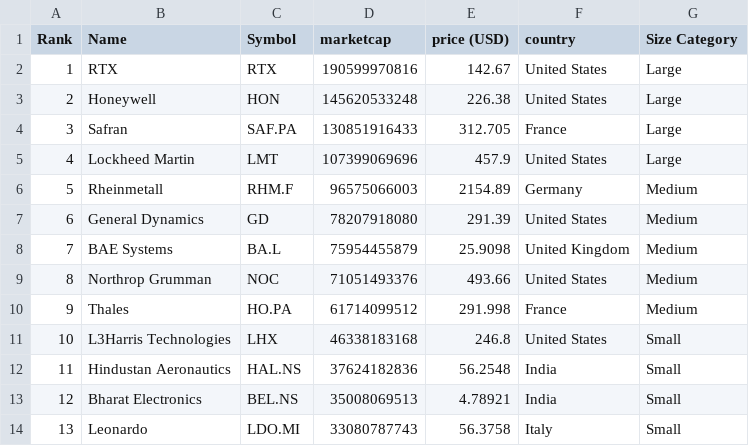
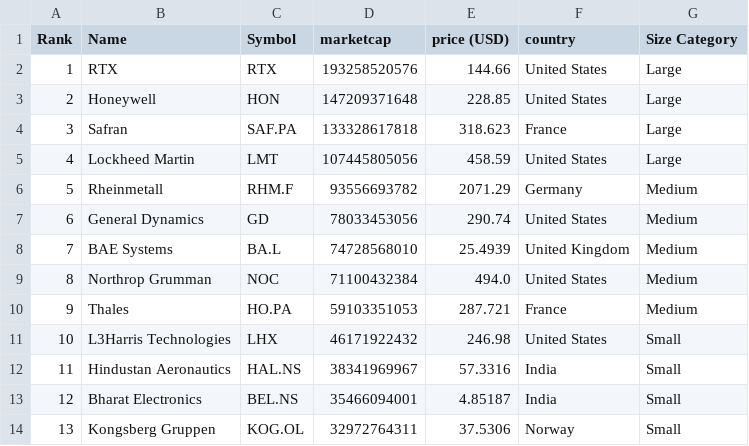
Before and after one commit to artfisica/taller-venezuela-junio-2024, a CSV file: categorized_data.csv, drawn as a sheet; only a part is shown; the diff covers the shown part only.

```diff
--- a/categorized_data.csv
+++ b/categorized_data.csv
@@ -1,14 +1,14 @@
 Rank,Name,Symbol,marketcap,price (USD),country,Size Category
-1,RTX,RTX,190599970816,142.67,United States,Large
-2,Honeywell,HON,145620533248,226.38,United States,Large
-3,Safran,SAF.PA,130851916433,312.705,France,Large
-4,Lockheed Martin,LMT,107399069696,457.9,United States,Large
-5,Rheinmetall,RHM.F,96575066003,2154.89,Germany,Medium
-6,General Dynamics,GD,78207918080,291.39,United States,Medium
-7,BAE Systems,BA.L,75954455879,25.9098,United Kingdom,Medium
-8,Northrop Grumman,NOC,71051493376,493.66,United States,Medium
-9,Thales,HO.PA,61714099512,291.998,France,Medium
-10,L3Harris Technologies,LHX,46338183168,246.8,United States,Small
-11,Hindustan Aeronautics,HAL.NS,37624182836,56.2548,India,Small
-12,Bharat Electronics,BEL.NS,35008069513,4.78921,India,Small
-13,Leonardo,LDO.MI,33080787743,56.3758,Italy,Small
+1,RTX,RTX,193258520576,144.66,United States,Large
+2,Honeywell,HON,147209371648,228.85,United States,Large
+3,Safran,SAF.PA,133328617818,318.623,France,Large
+4,Lockheed Martin,LMT,107445805056,458.59,United States,Large
+5,Rheinmetall,RHM.F,93556693782,2071.29,Germany,Medium
+6,General Dynamics,GD,78033453056,290.74,United States,Medium
+7,BAE Systems,BA.L,74728568010,25.4939,United Kingdom,Medium
+8,Northrop Grumman,NOC,71100432384,494.0,United States,Medium
+9,Thales,HO.PA,59103351053,287.721,France,Medium
+10,L3Harris Technologies,LHX,46171922432,246.98,United States,Small
+11,Hindustan Aeronautics,HAL.NS,38341969967,57.3316,India,Small
+12,Bharat Electronics,BEL.NS,35466094001,4.85187,India,Small
+13,Kongsberg Gruppen,KOG.OL,32972764311,37.5306,Norway,Small
```
Also changed, not shown: 75 edited cells elsewhere in this file, data.csv.
